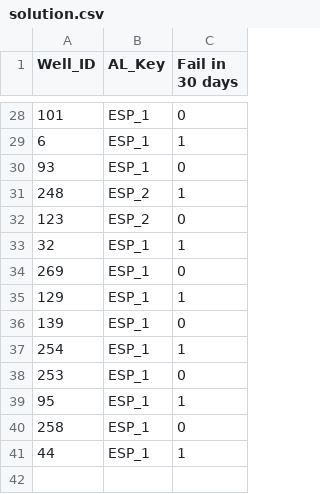
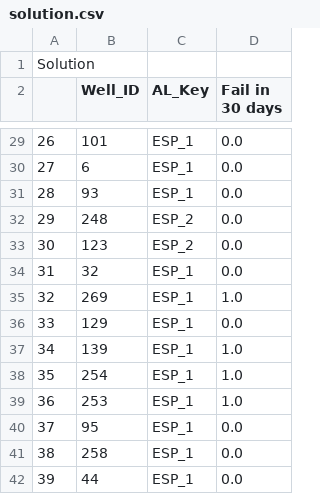
Before and after one commit to BenStormer/Hackalopes-Cleaned, a CSV file: solution.csv, drawn as a sheet; only a part is shown, gaps mark what is left out; addresses are those after the commit; the diff covers the shown part only; the diff names each change by its address in the sheet, - before the commit and + after, or states it on an @@ line.

Commit message:
Solution

```diff
--- a/solution.csv
+++ b/solution.csv
+column A, rows 29-42: 26 | 27 | 28 | 29 | 30 | 31 | 32 | 33 | 34 | 35 | 36 | 37 | 38 | 39
+row 1: Solution
-D29 (Fail in 30 days): 0
+D29 (Fail in 30 days): 0.0
-D30 (Fail in 30 days): 1
+D30 (Fail in 30 days): 0.0
-D31 (Fail in 30 days): 0
+D31 (Fail in 30 days): 0.0
-D32 (Fail in 30 days): 1
+D32 (Fail in 30 days): 0.0
-D33 (Fail in 30 days): 0
+D33 (Fail in 30 days): 0.0
-D34 (Fail in 30 days): 1
+D34 (Fail in 30 days): 0.0
-D35 (Fail in 30 days): 0
+D35 (Fail in 30 days): 1.0
-D36 (Fail in 30 days): 1
+D36 (Fail in 30 days): 0.0
-D37 (Fail in 30 days): 0
+D37 (Fail in 30 days): 1.0
-D38 (Fail in 30 days): 1
+D38 (Fail in 30 days): 1.0
-D39 (Fail in 30 days): 0
+D39 (Fail in 30 days): 1.0
-D40 (Fail in 30 days): 1
+D40 (Fail in 30 days): 0.0
-D41 (Fail in 30 days): 0
+D41 (Fail in 30 days): 0.0
-D42 (Fail in 30 days): 1
+D42 (Fail in 30 days): 0.0
```
Also changed, not shown: 26 edited cells elsewhere in this file.
